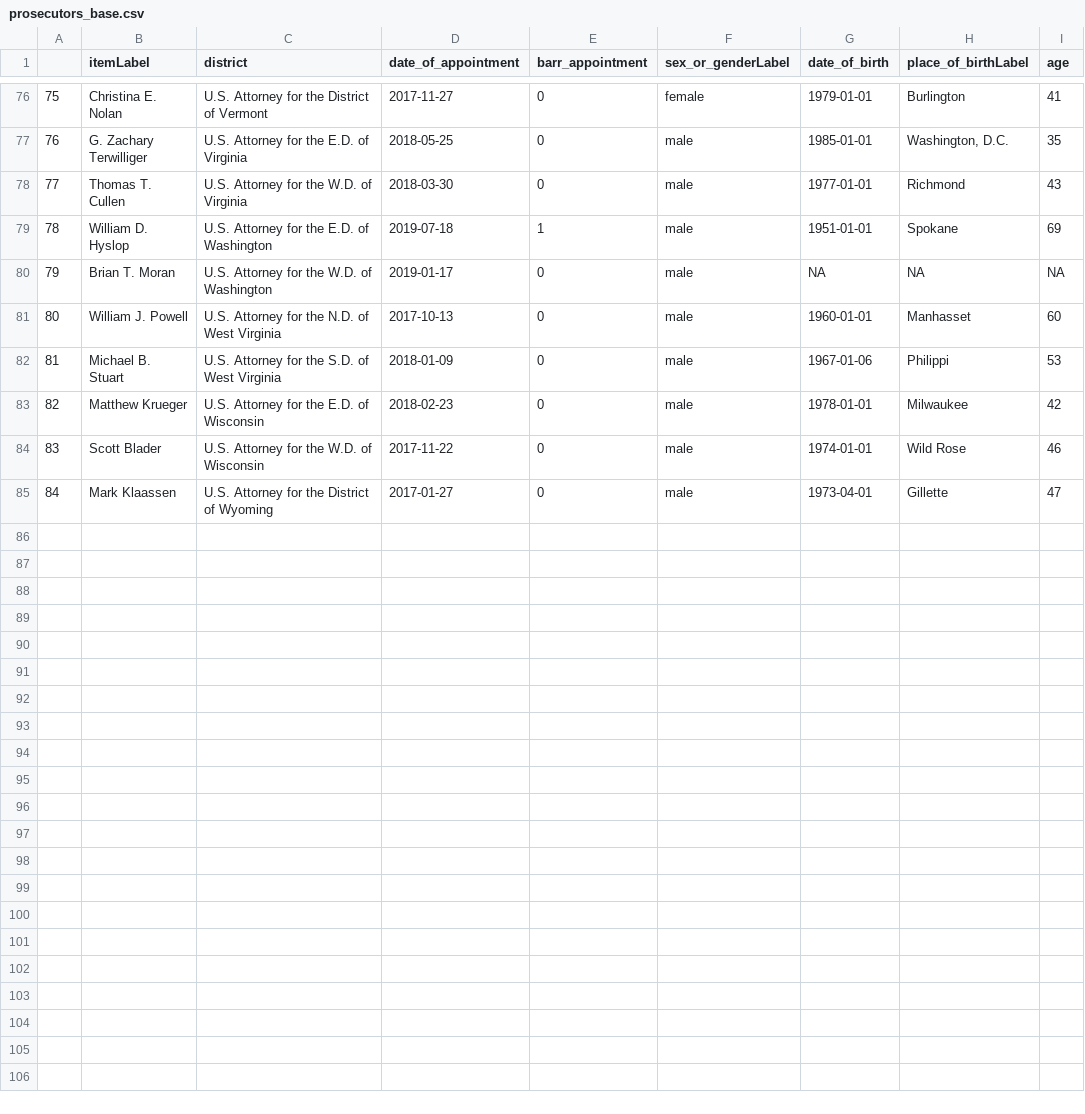
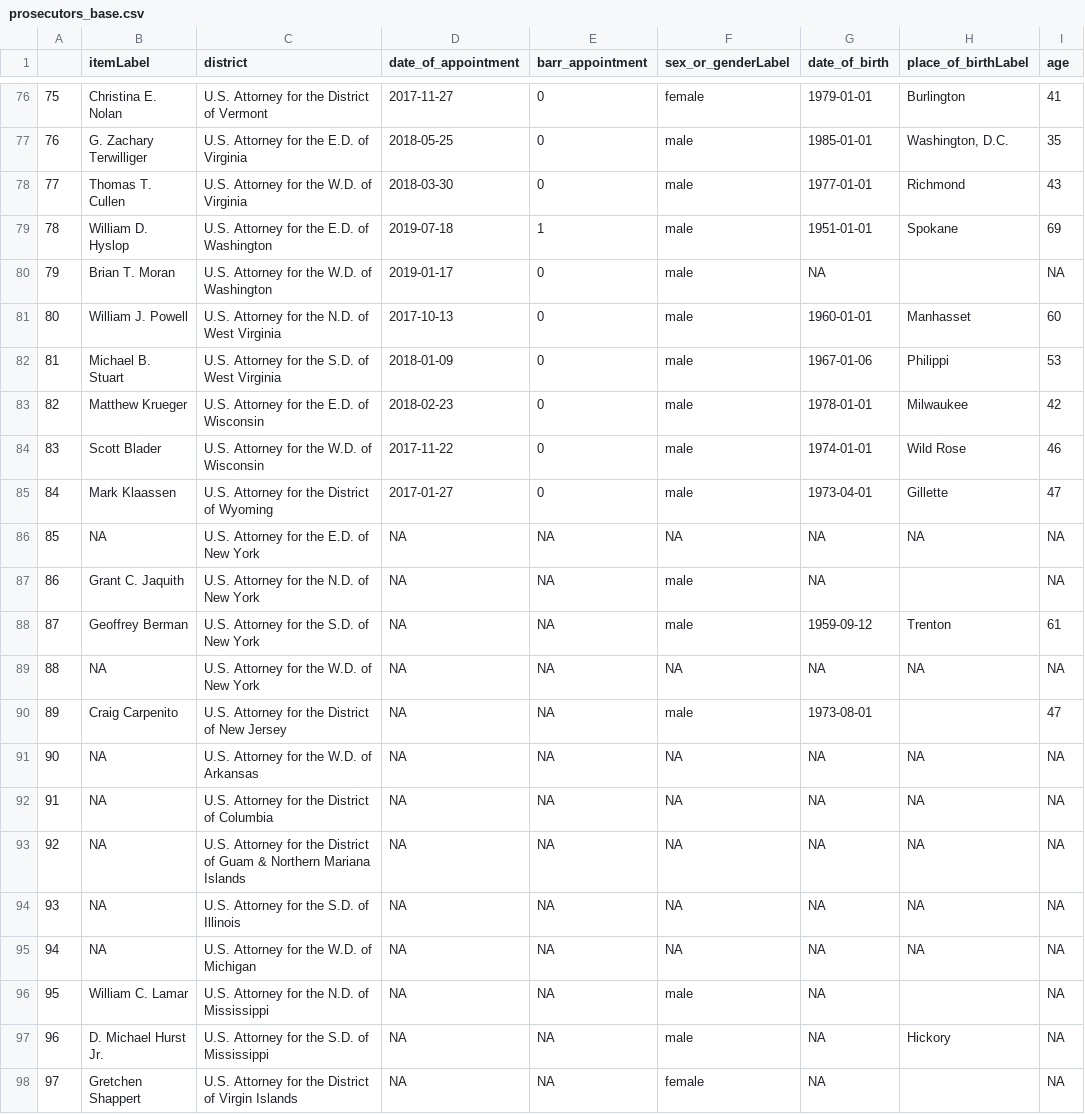
Before and after one commit to Danil-Gromakov/T41_JUSTICE_NETWORK, a CSV file: data/prosecutors_base.csv, drawn as a sheet; only a part is shown, gaps mark what is left out; the diff covers the shown part only.

```diff
--- a/data/prosecutors_base.csv
+++ b/data/prosecutors_base.csv
@@ -79,3 +79,3 @@
 "78","William D. Hyslop","U.S. Attorney for the E.D. of Washington",2019-07-18,1,"male",1951-01-01,"Spokane",69
-"79","Brian T. Moran","U.S. Attorney for the W.D. of Washington",2019-01-17,0,"male",NA,NA,NA
+"79","Brian T. Moran","U.S. Attorney for the W.D. of Washington",2019-01-17,0,"male",NA,"",NA
 "80","William J. Powell","U.S. Attorney for the N.D. of West Virginia",2017-10-13,0,"male",1960-01-01,"Manhasset",60
@@ -85 +85,14 @@
 "84","Mark Klaassen","U.S. Attorney for the District of Wyoming",2017-01-27,0,"male",1973-04-01,"Gillette",47
+"85",NA,"U.S. Attorney for the E.D. of New York",NA,NA,NA,NA,NA,NA
+"86","Grant C. Jaquith","U.S. Attorney for the N.D. of New York",NA,NA,"male",NA,"",NA
+"87","Geoffrey Berman","U.S. Attorney for the S.D. of New York",NA,NA,"male",1959-09-12,"Trenton",61
+"88",NA,"U.S. Attorney for the W.D. of New York",NA,NA,NA,NA,NA,NA
+"89","Craig Carpenito","U.S. Attorney for the District of New Jersey",NA,NA,"male",1973-08-01,"",47
+"90",NA,"U.S. Attorney for the W.D. of Arkansas",NA,NA,NA,NA,NA,NA
+"91",NA,"U.S. Attorney for the District of Columbia",NA,NA,NA,NA,NA,NA
+"92",NA,"U.S. Attorney for the District of Guam & Northern Mariana Islands",NA,NA,NA,NA,NA,NA
+"93",NA,"U.S. Attorney for the S.D. of Illinois",NA,NA,NA,NA,NA,NA
+"94",NA,"U.S. Attorney for the W.D. of Michigan",NA,NA,NA,NA,NA,NA
+"95","William C. Lamar","U.S. Attorney for the N.D. of Mississippi",NA,NA,"male",NA,"",NA
+"96","D. Michael Hurst Jr.","U.S. Attorney for the S.D. of Mississippi",NA,NA,"male",NA,"Hickory",NA
+"97","Gretchen Shappert","U.S. Attorney for the District of Virgin Islands",NA,NA,"female",NA,"",NA
```
Also changed, not shown: 36 edited cells elsewhere in this file, data/all_noemploy.csv, data/prosecutors_edu.csv, 10 other files.
